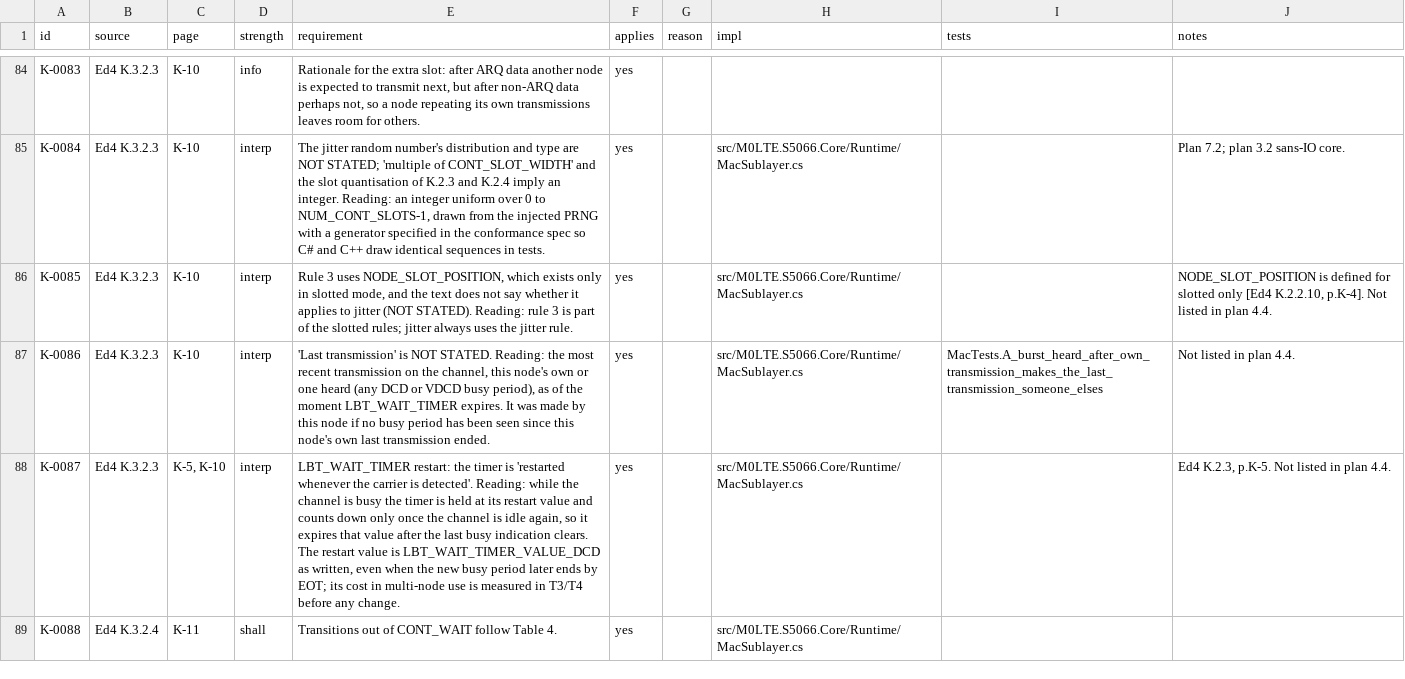
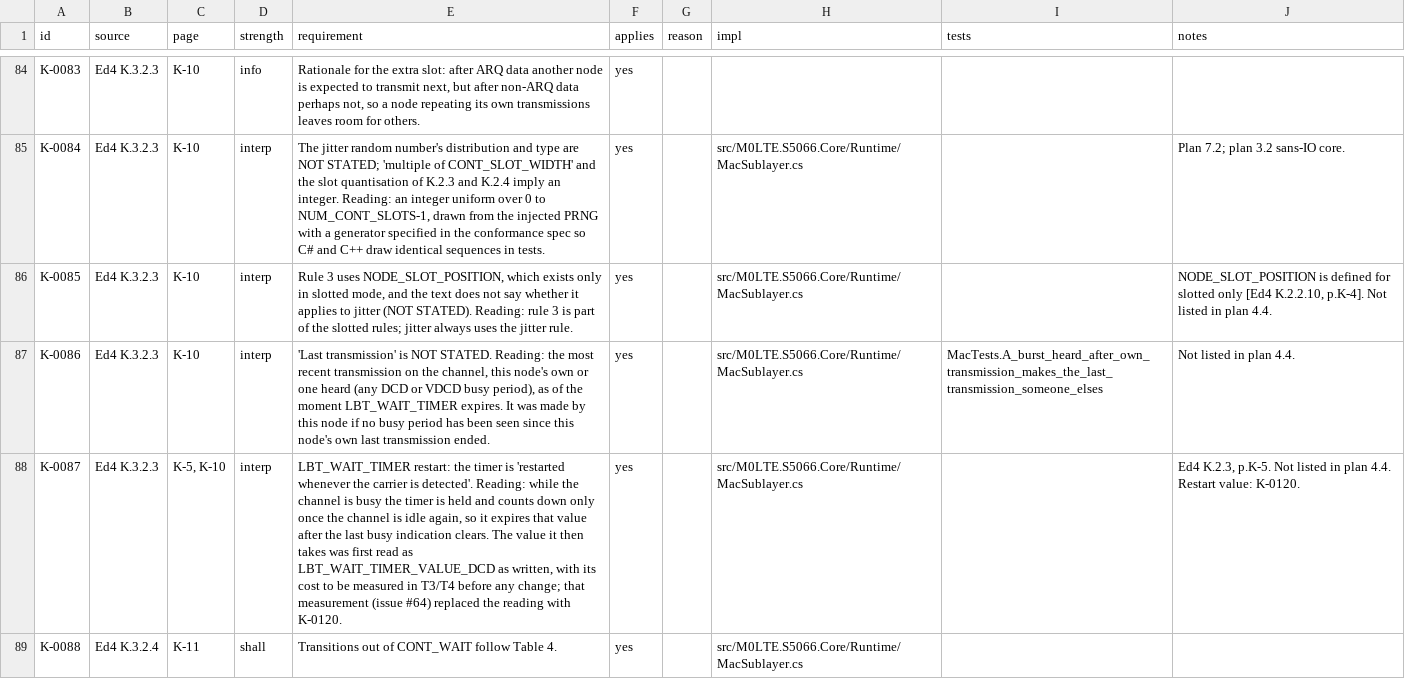
Before and after one commit to M0LTE/s5066-conformance, a TSV file: matrix/K.tsv, drawn as a sheet; only a part is shown, gaps mark what is left out; the diff covers the shown part only; the diff names each change by its address in the sheet, - before the commit and + after, or states it on an @@ line.

```diff
--- a/matrix/K.tsv
+++ b/matrix/K.tsv
-E88 (requirement): …is held at its restart value and counts down only once the channel is idle again, so it expires that value after the last busy indication clears. The restart value is LBT_WAIT_TIMER_VALUE_DCD as written, even when the new busy period later ends by EOT; its cost in multi-node use is measured in T3/T4 before any change.
+E88 (requirement): …is held and counts down only once the channel is idle again, so it expires that value after the last busy indication clears. The value it then takes was first read as LBT_WAIT_TIMER_VALUE_DCD as written, with its cost to be measured in T3/T4 before any change; that measurement (issue #64) replaced the reading with K-0120.
-J88 (notes): …plan 4.4.
+J88 (notes): …plan 4.4. Restart value: K-0120.
```
Also changed, not shown: 1 added row and 2 edited cells elsewhere in this file, 5 other files.
